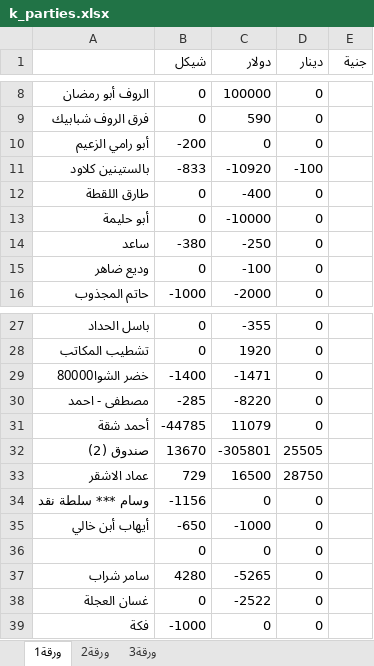
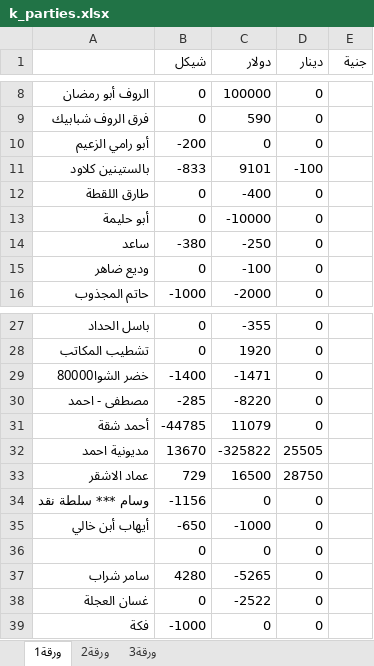
Before and after one commit to palexchange/backend, an Excel workbook: excel/k_parties.xlsx, sheet ورقة1, drawn as a sheet; only a part is shown, gaps mark what is left out; values as stored, in another font and other column widths than the file's, no borders; the diff names each change by its address in the sheet, - before the commit and + after, or states it on an @@ line.

```diff
--- a/excel/k_parties.xlsx (sheet ورقة1)
+++ b/excel/k_parties.xlsx (sheet ورقة1)
-C11 (دولار): -10920
+C11 (دولار): 9101
-A32: صندوق (2)
+A32: مديونية احمد
-C32 (دولار): -305801
+C32 (دولار): -325822
```
Also changed, not shown: excel/ah_parties.xlsx, 1 other file.
